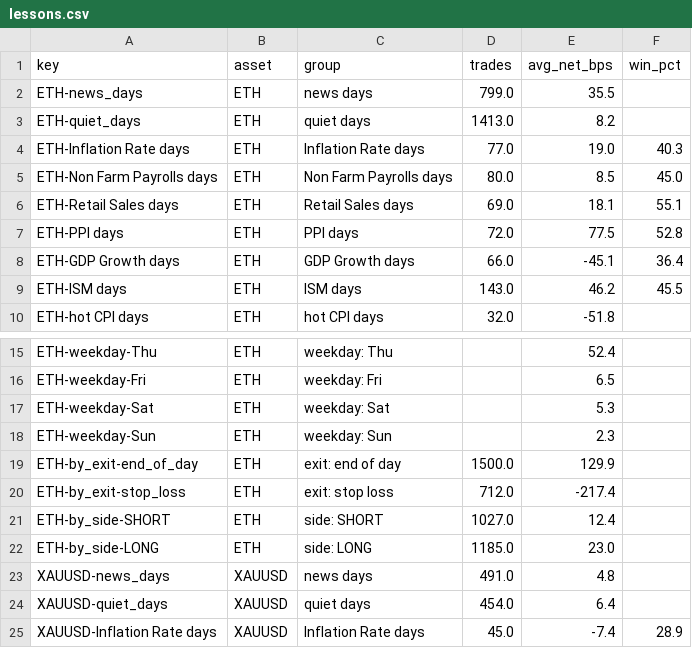
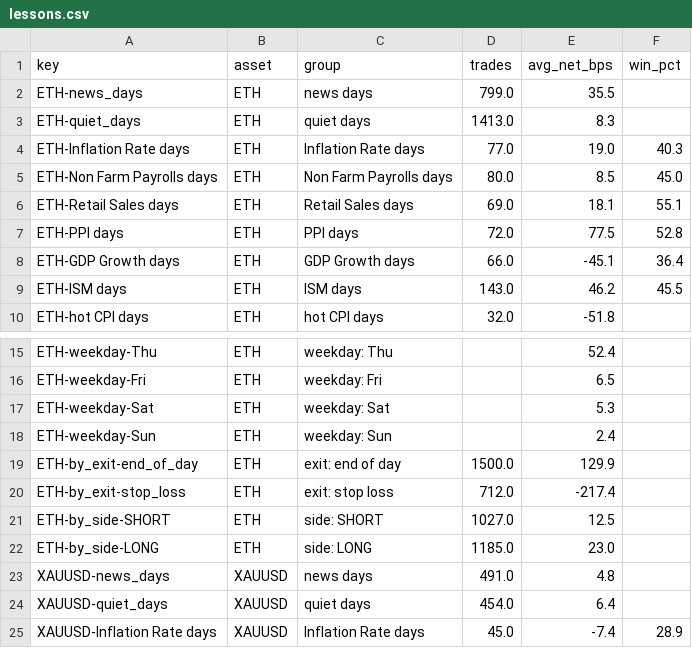
Before and after one commit to debtsolverscanada-lgtm/trading-results, a CSV file: data/lessons.csv, drawn as a sheet; only a part is shown, gaps mark what is left out.

```diff
--- a/data/lessons.csv
+++ b/data/lessons.csv
@@ -2,3 +2,3 @@ key,asset,group,trades,avg_net_bps,win_pct
 ETH-news_days,ETH,news days,799.0,35.5,
-ETH-quiet_days,ETH,quiet days,1413.0,8.2,
+ETH-quiet_days,ETH,quiet days,1413.0,8.3,
 ETH-Inflation Rate days,ETH,Inflation Rate days,77.0,19.0,40.3
@@ -17,6 +17,6 @@ ETH-weekday-Fri,ETH,weekday: Fri,,6.5,
 ETH-weekday-Sat,ETH,weekday: Sat,,5.3,
-ETH-weekday-Sun,ETH,weekday: Sun,,2.3,
+ETH-weekday-Sun,ETH,weekday: Sun,,2.4,
 ETH-by_exit-end_of_day,ETH,exit: end of day,1500.0,129.9,
 ETH-by_exit-stop_loss,ETH,exit: stop loss,712.0,-217.4,
-ETH-by_side-SHORT,ETH,side: SHORT,1027.0,12.4,
+ETH-by_side-SHORT,ETH,side: SHORT,1027.0,12.5,
 ETH-by_side-LONG,ETH,side: LONG,1185.0,23.0,
```
Also changed, not shown: data/live_status.csv, data/live_trades.csv, 5 other files.
